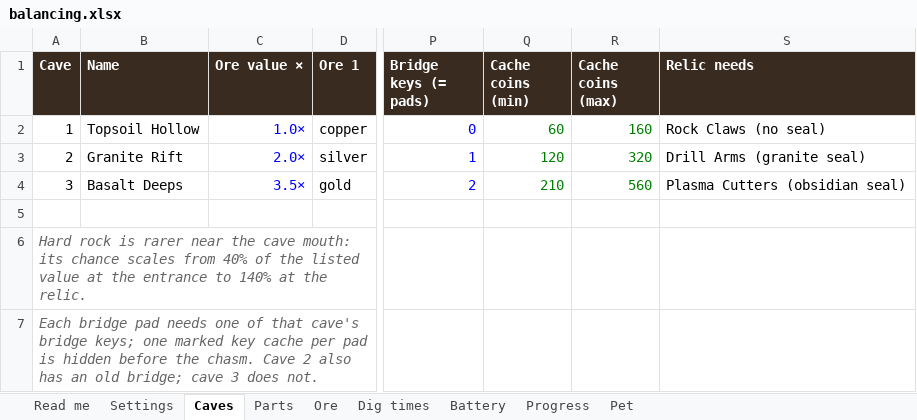
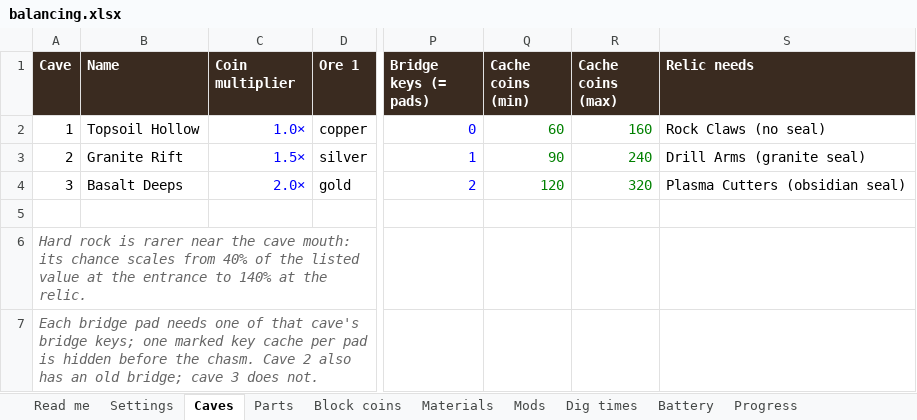
Before and after one commit to BradenLamont/bolt-and-burrow, an Excel workbook: docs/balancing.xlsx, sheet Caves, drawn as a sheet; only a part is shown, gaps mark what is left out; values as stored, in another font and other column widths than the file's, no borders; the diff names each change by its address in the sheet, - before the commit and + after, or states it on an @@ line.

```diff
--- a/docs/balancing.xlsx (sheet Caves)
+++ b/docs/balancing.xlsx (sheet Caves)
-sheet tab: Ore
+sheet tab: Block coins
-sheet tab: Pet
+sheet tab: Materials
+sheet tab: Mods
-C1: Ore value ×
+C1: Coin multiplier
-C3 (Coin multiplier): 2.0×
+C3 (Coin multiplier): 1.5×
-Q3 (Cache coins (min)): 120
+Q3 (Cache coins (min)): 90
-R3 (Cache coins (max)): 320
+R3 (Cache coins (max)): 240
-C4 (Coin multiplier): 3.5×
+C4 (Coin multiplier): 2.0×
-Q4 (Cache coins (min)): 210
+Q4 (Cache coins (min)): 120
-R4 (Cache coins (max)): 560
+R4 (Cache coins (max)): 320
```
Also changed, not shown: sheet Block coins, sheet Settings, sheet Read me, sheet Progress, sheet Dig times, formulas that keep their value, 11 other files.
